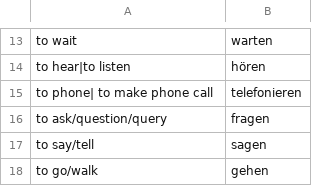
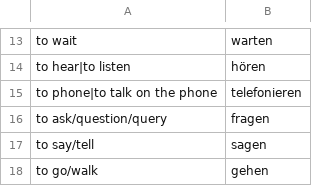
Before and after one commit to kannancmohan/lingoanki, a CSV file: data/german/verben/verben_1.csv, drawn as a sheet; only a part is shown, gaps mark what is left out.

Commit message:
update verben csv data files

```diff
--- a/data/german/verben/verben_1.csv
+++ b/data/german/verben/verben_1.csv
@@ -14,3 +14,3 @@ to wait,warten
 to hear|to listen,hören
-to phone| to make phone call,telefonieren
+to phone|to talk on the phone,telefonieren
 to ask/question/query,fragen
```
Also changed, not shown: data/german/verben/verben_present_ tense_conjugation.csv.
